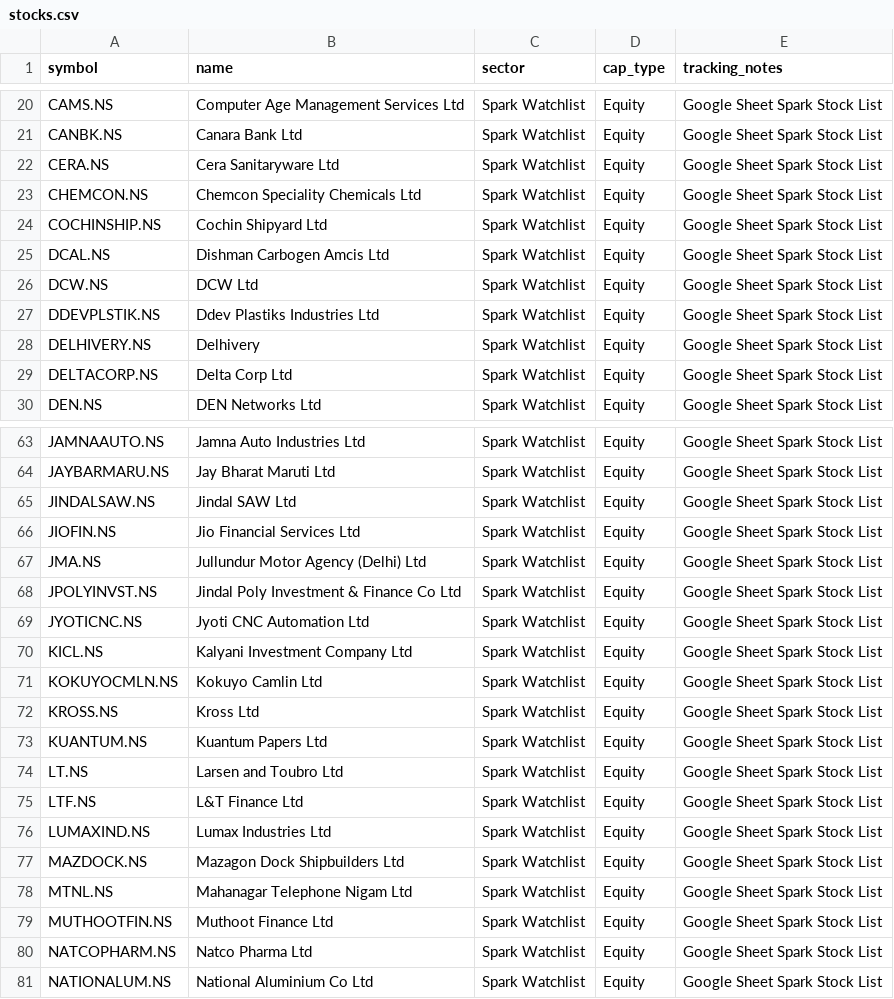
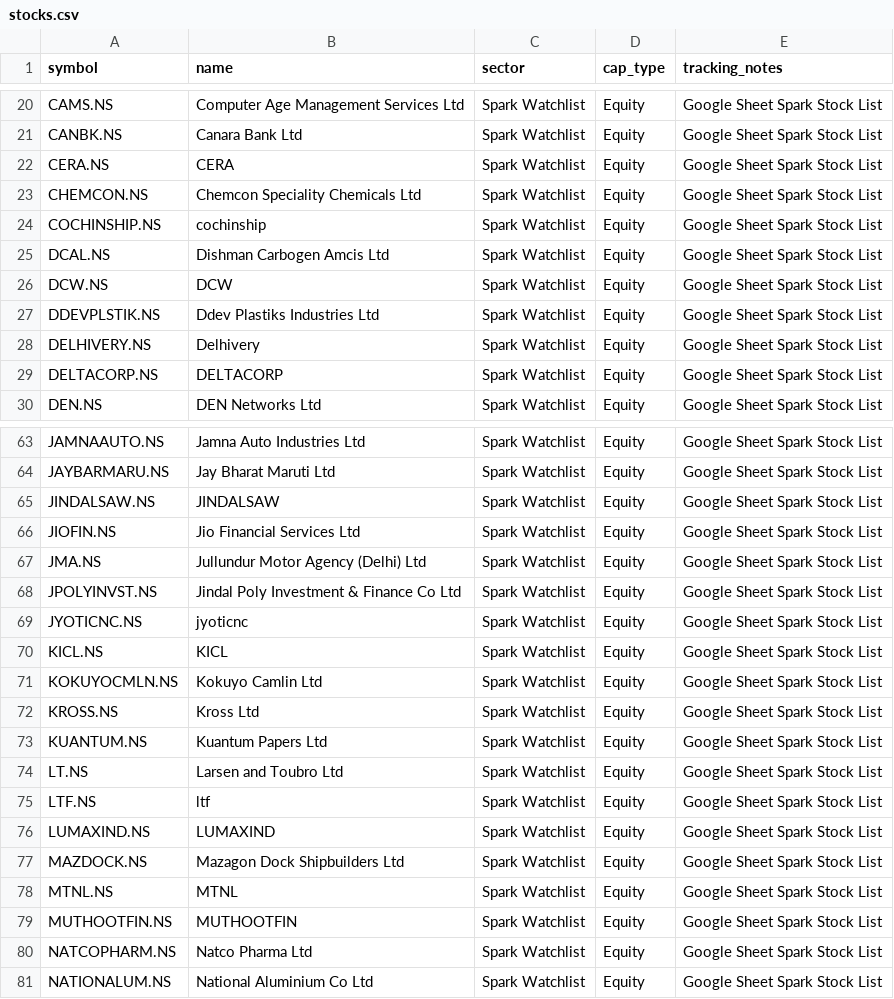
Before and after one commit to digant2207/My-Stocks, a CSV file: stocks.csv, drawn as a sheet; only a part is shown, gaps mark what is left out; the diff covers the shown part only.

```diff
--- a/stocks.csv
+++ b/stocks.csv
@@ -21,10 +21,10 @@ CAMS.NS,Computer Age Management Services Ltd,Spark Watchlist,Equity,Google Sheet
 CANBK.NS,Canara Bank Ltd,Spark Watchlist,Equity,Google Sheet Spark Stock List
-CERA.NS,Cera Sanitaryware Ltd,Spark Watchlist,Equity,Google Sheet Spark Stock List
+CERA.NS,CERA,Spark Watchlist,Equity,Google Sheet Spark Stock List
 CHEMCON.NS,Chemcon Speciality Chemicals Ltd,Spark Watchlist,Equity,Google Sheet Spark Stock List
-COCHINSHIP.NS,Cochin Shipyard Ltd,Spark Watchlist,Equity,Google Sheet Spark Stock List
+COCHINSHIP.NS,cochinship,Spark Watchlist,Equity,Google Sheet Spark Stock List
 DCAL.NS,Dishman Carbogen Amcis Ltd,Spark Watchlist,Equity,Google Sheet Spark Stock List
-DCW.NS,DCW Ltd,Spark Watchlist,Equity,Google Sheet Spark Stock List
+DCW.NS,DCW,Spark Watchlist,Equity,Google Sheet Spark Stock List
 DDEVPLSTIK.NS,Ddev Plastiks Industries Ltd,Spark Watchlist,Equity,Google Sheet Spark Stock List
 DELHIVERY.NS,Delhivery,Spark Watchlist,Equity,Google Sheet Spark Stock List
-DELTACORP.NS,Delta Corp Ltd,Spark Watchlist,Equity,Google Sheet Spark Stock List
+DELTACORP.NS,DELTACORP,Spark Watchlist,Equity,Google Sheet Spark Stock List
 DEN.NS,DEN Networks Ltd,Spark Watchlist,Equity,Google Sheet Spark Stock List
@@ -64,3 +64,3 @@ JAMNAAUTO.NS,Jamna Auto Industries Ltd,Spark Watchlist,Equity,Google Sheet Spark
 JAYBARMARU.NS,Jay Bharat Maruti Ltd,Spark Watchlist,Equity,Google Sheet Spark Stock List
-JINDALSAW.NS,Jindal SAW Ltd,Spark Watchlist,Equity,Google Sheet Spark Stock List
+JINDALSAW.NS,JINDALSAW,Spark Watchlist,Equity,Google Sheet Spark Stock List
 JIOFIN.NS,Jio Financial Services Ltd,Spark Watchlist,Equity,Google Sheet Spark Stock List
@@ -68,4 +68,4 @@ JMA.NS,Jullundur Motor Agency (Delhi) Ltd,Spark Watchlist,Equity,Google Sheet Sp
 JPOLYINVST.NS,Jindal Poly Investment & Finance Co Ltd,Spark Watchlist,Equity,Google Sheet Spark Stock List
-JYOTICNC.NS,Jyoti CNC Automation Ltd,Spark Watchlist,Equity,Google Sheet Spark Stock List
-KICL.NS,Kalyani Investment Company Ltd,Spark Watchlist,Equity,Google Sheet Spark Stock List
+JYOTICNC.NS,jyoticnc,Spark Watchlist,Equity,Google Sheet Spark Stock List
+KICL.NS,KICL,Spark Watchlist,Equity,Google Sheet Spark Stock List
 KOKUYOCMLN.NS,Kokuyo Camlin Ltd,Spark Watchlist,Equity,Google Sheet Spark Stock List
@@ -74,7 +74,7 @@ KUANTUM.NS,Kuantum Papers Ltd,Spark Watchlist,Equity,Google Sheet Spark Stock Li
 LT.NS,Larsen and Toubro Ltd,Spark Watchlist,Equity,Google Sheet Spark Stock List
-LTF.NS,L&T Finance Ltd,Spark Watchlist,Equity,Google Sheet Spark Stock List
-LUMAXIND.NS,Lumax Industries Ltd,Spark Watchlist,Equity,Google Sheet Spark Stock List
+LTF.NS,ltf,Spark Watchlist,Equity,Google Sheet Spark Stock List
+LUMAXIND.NS,LUMAXIND,Spark Watchlist,Equity,Google Sheet Spark Stock List
 MAZDOCK.NS,Mazagon Dock Shipbuilders Ltd,Spark Watchlist,Equity,Google Sheet Spark Stock List
-MTNL.NS,Mahanagar Telephone Nigam Ltd,Spark Watchlist,Equity,Google Sheet Spark Stock List
-MUTHOOTFIN.NS,Muthoot Finance Ltd,Spark Watchlist,Equity,Google Sheet Spark Stock List
+MTNL.NS,MTNL,Spark Watchlist,Equity,Google Sheet Spark Stock List
+MUTHOOTFIN.NS,MUTHOOTFIN,Spark Watchlist,Equity,Google Sheet Spark Stock List
 NATCOPHARM.NS,Natco Pharma Ltd,Spark Watchlist,Equity,Google Sheet Spark Stock List
```
Also changed, not shown: 23 edited cells elsewhere in this file, stocks_active.csv, 4 other files.
